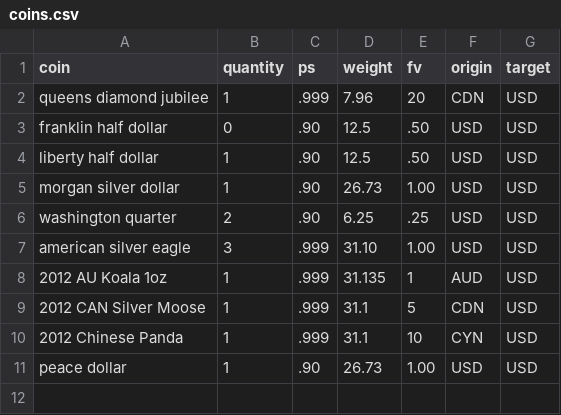
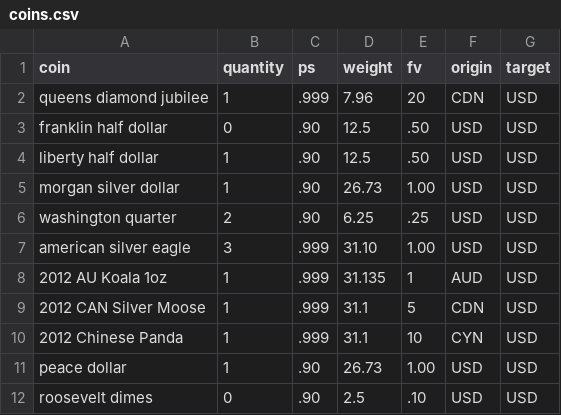
Before and after one commit to tfiedler/cruft-whitespace, a CSV file: silver/coins.csv, drawn as a sheet; the diff names each change by its address in the sheet, - before the commit and + after, or states it on an @@ line.

```diff
--- a/silver/coins.csv
+++ b/silver/coins.csv
+row 12: roosevelt dimes | 0 | .90 | 2.5 | .10 | USD | USD
```
Also changed, not shown: 3 other files.
